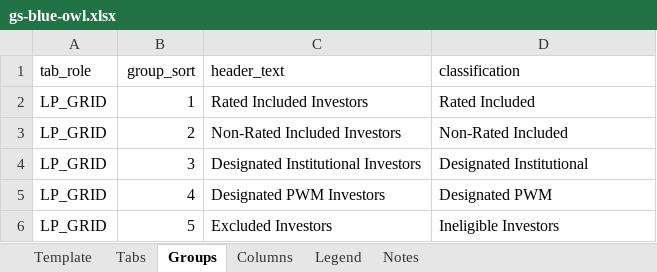
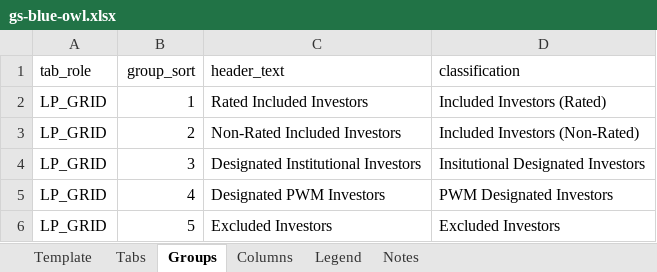
Before and after one commit to alexlen01/pe-sub-jobs, an Excel workbook: data/bb-templates/gs-blue-owl.xlsx, sheet Groups, drawn as a sheet; values as stored, in another font and other column widths than the file's, no borders; the diff names each change by its address in the sheet, - before the commit and + after, or states it on an @@ line.

```diff
--- a/data/bb-templates/gs-blue-owl.xlsx (sheet Groups)
+++ b/data/bb-templates/gs-blue-owl.xlsx (sheet Groups)
-D2 (classification): Rated Included
+D2 (classification): Included Investors (Rated)
-D3 (classification): Non-Rated Included
+D3 (classification): Included Investors (Non-Rated)
-D4 (classification): Designated Institutional
+D4 (classification): Insitutional Designated Investors
-D5 (classification): Designated PWM
+D5 (classification): PWM Designated Investors
-D6 (classification): Ineligible Investors
+D6 (classification): Excluded Investors
```
Also changed, not shown: data/bb-templates/aep-vii.xlsx, data/bb-templates/kkr-ascendant.xlsx, 37 other files.
